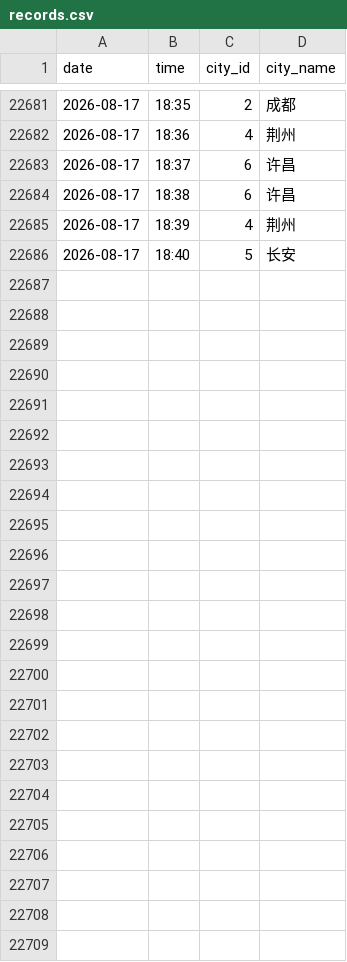
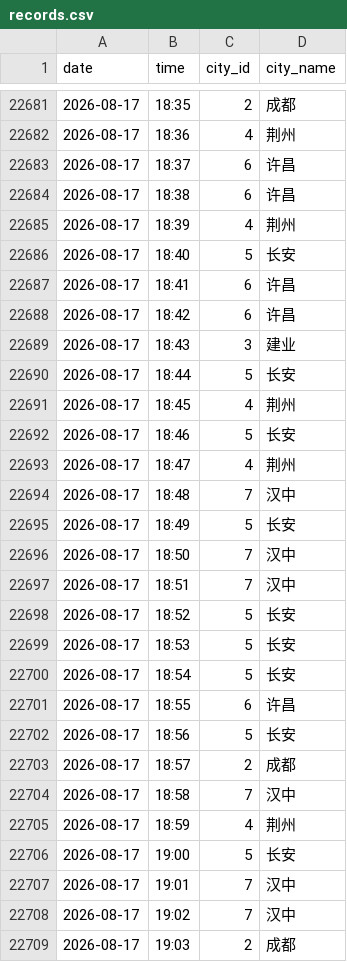
Before and after one commit to ershuidesign/sanguo, a CSV file: data/raw_records/records.csv, drawn as a sheet; only a part is shown, gaps mark what is left out; the diff names each change by its address in the sheet, - before the commit and + after, or states it on an @@ line.

```diff
--- a/data/raw_records/records.csv
+++ b/data/raw_records/records.csv
+row 22687: 2026-08-17 | 18:41 | 6 | 许昌
+row 22688: 2026-08-17 | 18:42 | 6 | 许昌
+row 22689: 2026-08-17 | 18:43 | 3 | 建业
+row 22690: 2026-08-17 | 18:44 | 5 | 长安
+row 22691: 2026-08-17 | 18:45 | 4 | 荆州
+row 22692: 2026-08-17 | 18:46 | 5 | 长安
+row 22693: 2026-08-17 | 18:47 | 4 | 荆州
+row 22694: 2026-08-17 | 18:48 | 7 | 汉中
+row 22695: 2026-08-17 | 18:49 | 5 | 长安
+row 22696: 2026-08-17 | 18:50 | 7 | 汉中
+row 22697: 2026-08-17 | 18:51 | 7 | 汉中
+row 22698: 2026-08-17 | 18:52 | 5 | 长安
+row 22699: 2026-08-17 | 18:53 | 5 | 长安
+row 22700: 2026-08-17 | 18:54 | 5 | 长安
+row 22701: 2026-08-17 | 18:55 | 6 | 许昌
+row 22702: 2026-08-17 | 18:56 | 5 | 长安
+row 22703: 2026-08-17 | 18:57 | 2 | 成都
+row 22704: 2026-08-17 | 18:58 | 7 | 汉中
+row 22705: 2026-08-17 | 18:59 | 4 | 荆州
+row 22706: 2026-08-17 | 19:00 | 5 | 长安
+row 22707: 2026-08-17 | 19:01 | 7 | 汉中
+row 22708: 2026-08-17 | 19:02 | 7 | 汉中
+row 22709: 2026-08-17 | 19:03 | 2 | 成都
```
Also changed, not shown: data/raw_records/tower_records.csv, 6 other files.
